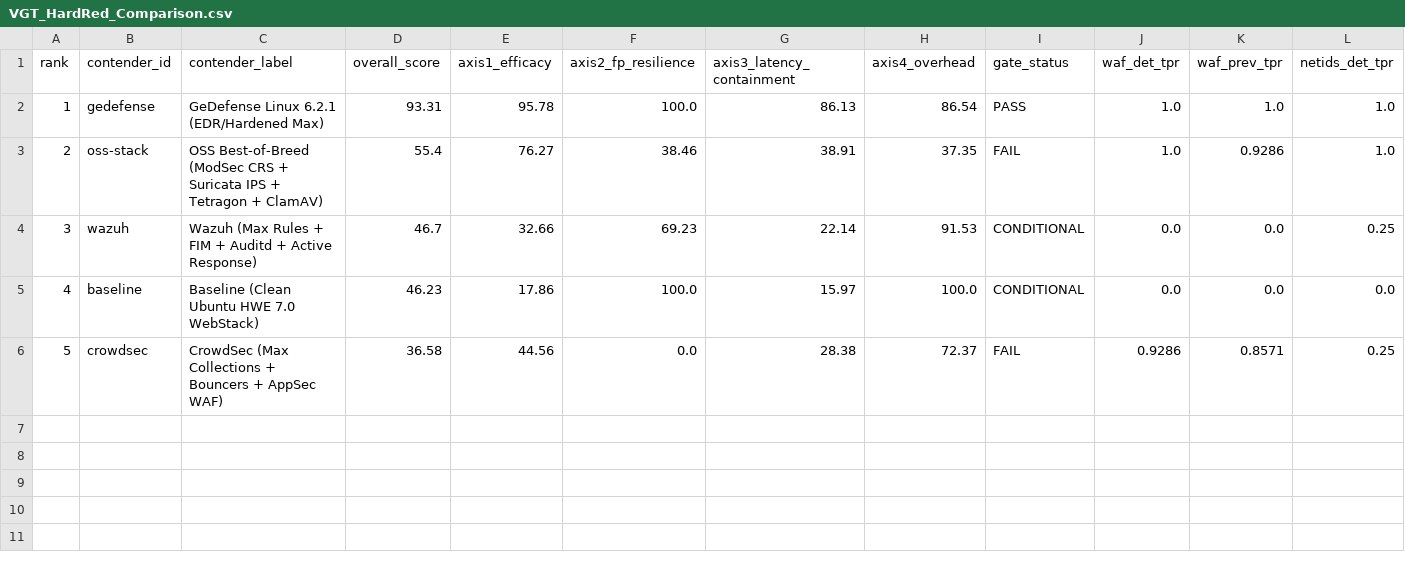
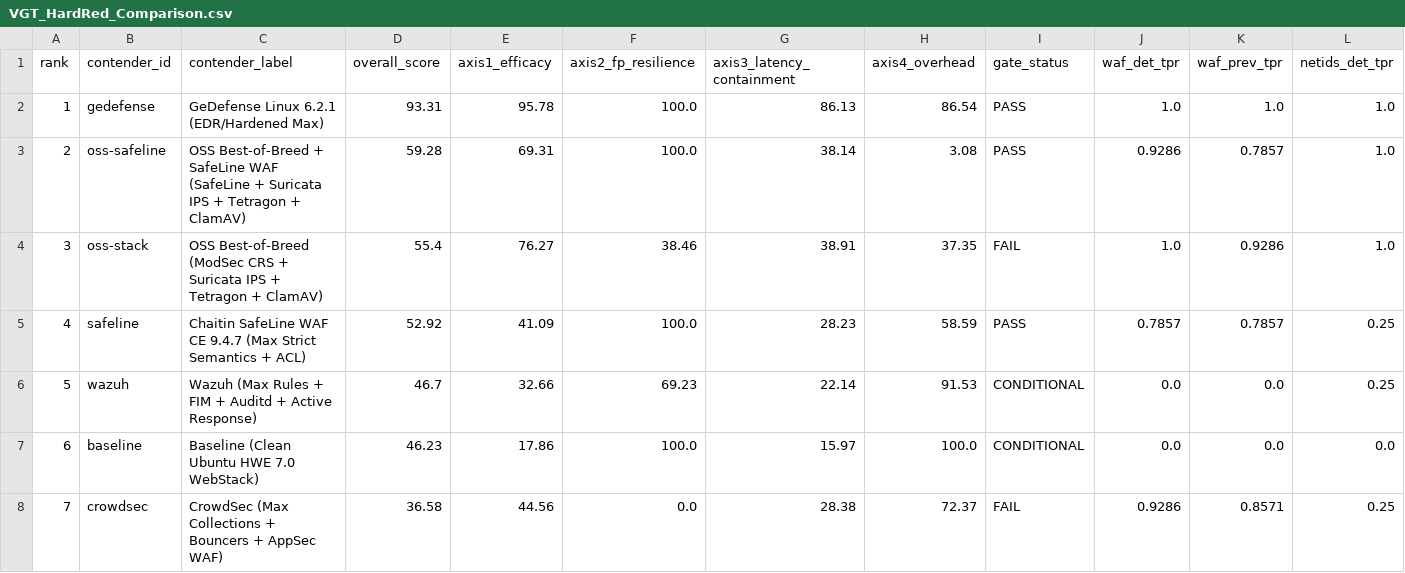
Before and after one commit to visiongaiatechnology/gedefense, a CSV file: benchmarks/vgt-hardred-6.2.1/VGT_HardRed_Comparison.csv, drawn as a sheet; only a part is shown; addresses are those after the commit; rows hold the shown columns only; the diff names each change by its address in the sheet, - before the commit and + after, or states it on an @@ line.

Commit message:
docs(benchmark): add Chaitin SafeLine WAF CE 9.4.7 HardRed 1.2 evidence and update READMEs

```diff
--- a/benchmarks/vgt-hardred-6.2.1/VGT_HardRed_Comparison.csv
+++ b/benchmarks/vgt-hardred-6.2.1/VGT_HardRed_Comparison.csv
+row 3: 2 | oss-safeline | OSS Best-of-Breed + SafeLine WAF (SafeLine + Suricata IPS + Tetragon + ClamAV) | 59.28 | 69.31 | 100.0 | 38.14 | 3.08 | PASS | 0.9286 | 0.7857 | 1.0
@@ column A (rank) renumbered from row 4 down @@
+row 5: 4 | safeline | Chaitin SafeLine WAF CE 9.4.7 (Max Strict Semantics + ACL) | 52.92 | 41.09 | 100.0 | 28.23 | 58.59 | PASS | 0.7857 | 0.7857 | 0.25
```
Also changed, not shown: 17 other files.
